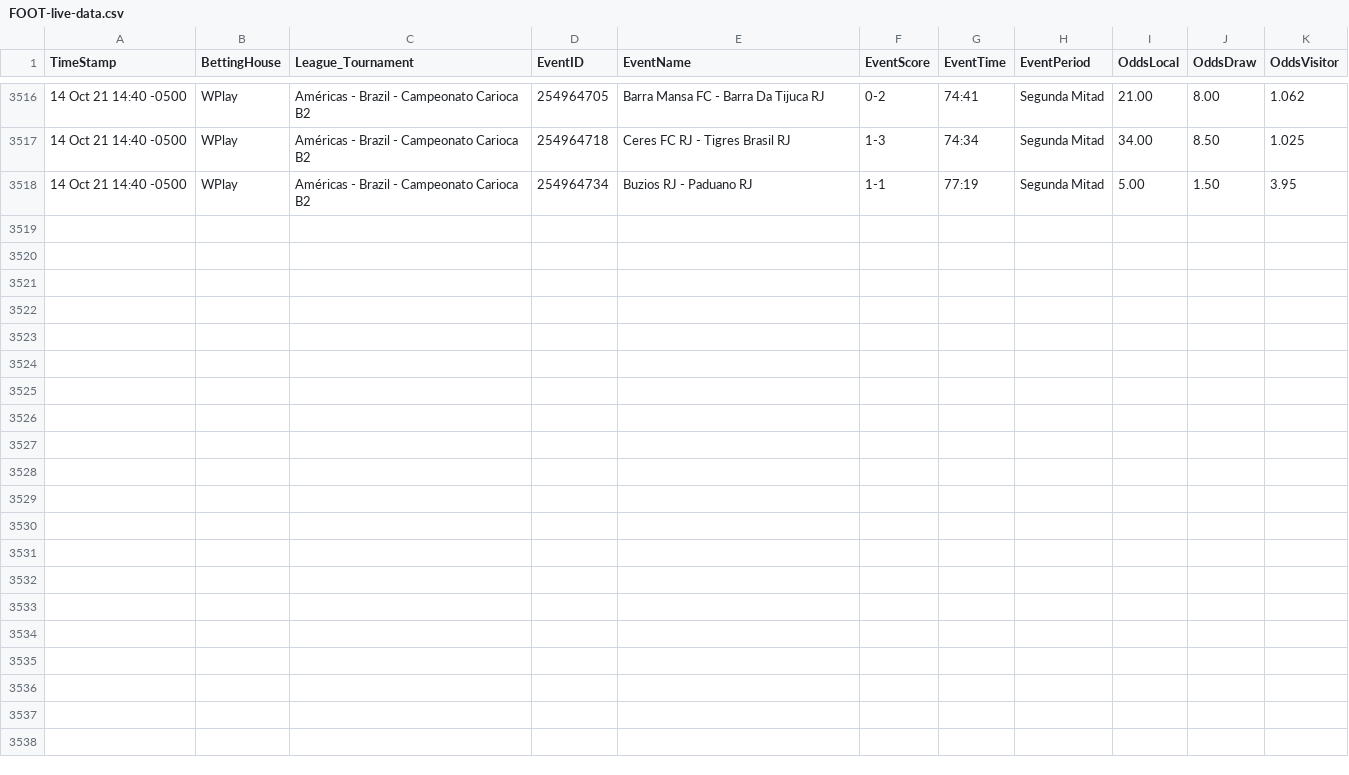
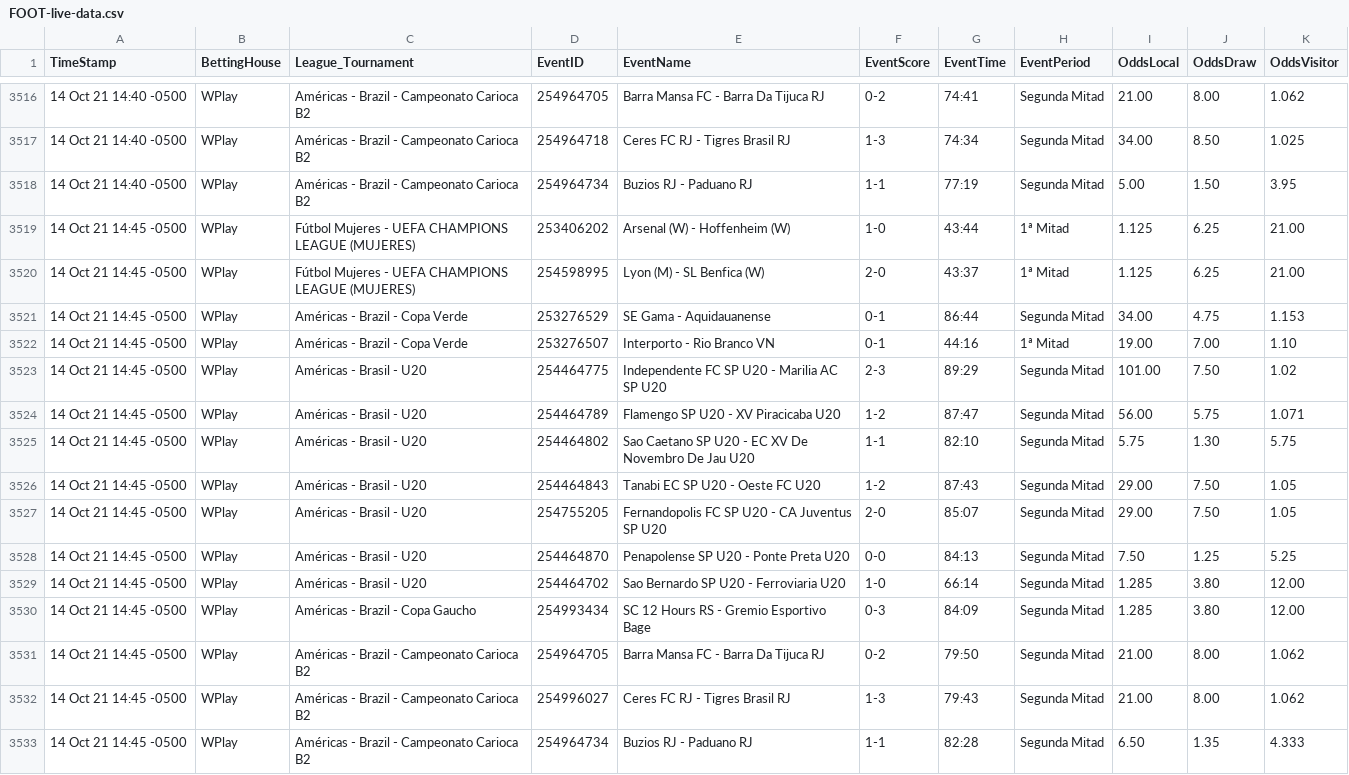
Before and after one commit to cjgorricho/curso-golang, a CSV file: pruebas/colly/FOOT-live-data.csv, drawn as a sheet; only a part is shown, gaps mark what is left out.

Commit message:
update FOOT data

```diff
--- a/pruebas/colly/FOOT-live-data.csv
+++ b/pruebas/colly/FOOT-live-data.csv
@@ -3518 +3518,16 @@ TimeStamp,BettingHouse,League_Tournament,EventID,EventName,EventScore,EventTime,
 14 Oct 21 14:40 -0500,WPlay,Américas - Brazil - Campeonato Carioca B2,254964734,Buzios RJ - Paduano RJ,1-1,77:19,Segunda Mitad,5.00,1.50,3.95
+14 Oct 21 14:45 -0500,WPlay,Fútbol Mujeres - UEFA CHAMPIONS LEAGUE (MUJERES),253406202,Arsenal (W) - Hoffenheim (W),1-0,43:44,1ª Mitad,1.125,6.25,21.00
+14 Oct 21 14:45 -0500,WPlay,Fútbol Mujeres - UEFA CHAMPIONS LEAGUE (MUJERES),254598995,Lyon (M) - SL Benfica (W),2-0,43:37,1ª Mitad,1.125,6.25,21.00
+14 Oct 21 14:45 -0500,WPlay,Américas - Brazil - Copa Verde,253276529,SE Gama - Aquidauanense,0-1,86:44,Segunda Mitad,34.00,4.75,1.153
+14 Oct 21 14:45 -0500,WPlay,Américas - Brazil - Copa Verde,253276507,Interporto - Rio Branco VN,0-1,44:16,1ª Mitad,19.00,7.00,1.10
+14 Oct 21 14:45 -0500,WPlay,Américas - Brasil - U20,254464775,Independente FC SP U20 - Marilia AC SP U20,2-3,89:29,Segunda Mitad,101.00,7.50,1.02
+14 Oct 21 14:45 -0500,WPlay,Américas - Brasil - U20,254464789,Flamengo SP U20 - XV Piracicaba U20,1-2,87:47,Segunda Mitad,56.00,5.75,1.071
+14 Oct 21 14:45 -0500,WPlay,Américas - Brasil - U20,254464802,Sao Caetano SP U20 - EC XV De Novembro De Jau U20,1-1,82:10,Segunda Mitad,5.75,1.30,5.75
+14 Oct 21 14:45 -0500,WPlay,Américas - Brasil - U20,254464843,Tanabi EC SP U20 - Oeste FC U20,1-2,87:43,Segunda Mitad,29.00,7.50,1.05
+14 Oct 21 14:45 -0500,WPlay,Américas - Brasil - U20,254755205,Fernandopolis FC SP U20 - CA Juventus SP U20,2-0,85:07,Segunda Mitad,29.00,7.50,1.05
+14 Oct 21 14:45 -0500,WPlay,Américas - Brasil - U20,254464870,Penapolense SP U20 - Ponte Preta U20,0-0,84:13,Segunda Mitad,7.50,1.25,5.25
+14 Oct 21 14:45 -0500,WPlay,Américas - Brasil - U20,254464702,Sao Bernardo SP U20 - Ferroviaria U20,1-0,66:14,Segunda Mitad,1.285,3.80,12.00
+14 Oct 21 14:45 -0500,WPlay,Américas - Brazil - Copa Gaucho,254993434,SC 12 Hours RS - Gremio Esportivo Bage,0-3,84:09,Segunda Mitad,1.285,3.80,12.00
+14 Oct 21 14:45 -0500,WPlay,Américas - Brazil - Campeonato Carioca B2,254964705,Barra Mansa FC - Barra Da Tijuca RJ,0-2,79:50,Segunda Mitad,21.00,8.00,1.062
+14 Oct 21 14:45 -0500,WPlay,Américas - Brazil - Campeonato Carioca B2,254996027,Ceres FC RJ - Tigres Brasil RJ,1-3,79:43,Segunda Mitad,21.00,8.00,1.062
+14 Oct 21 14:45 -0500,WPlay,Américas - Brazil - Campeonato Carioca B2,254964734,Buzios RJ - Paduano RJ,1-1,82:28,Segunda Mitad,6.50,1.35,4.333
```
